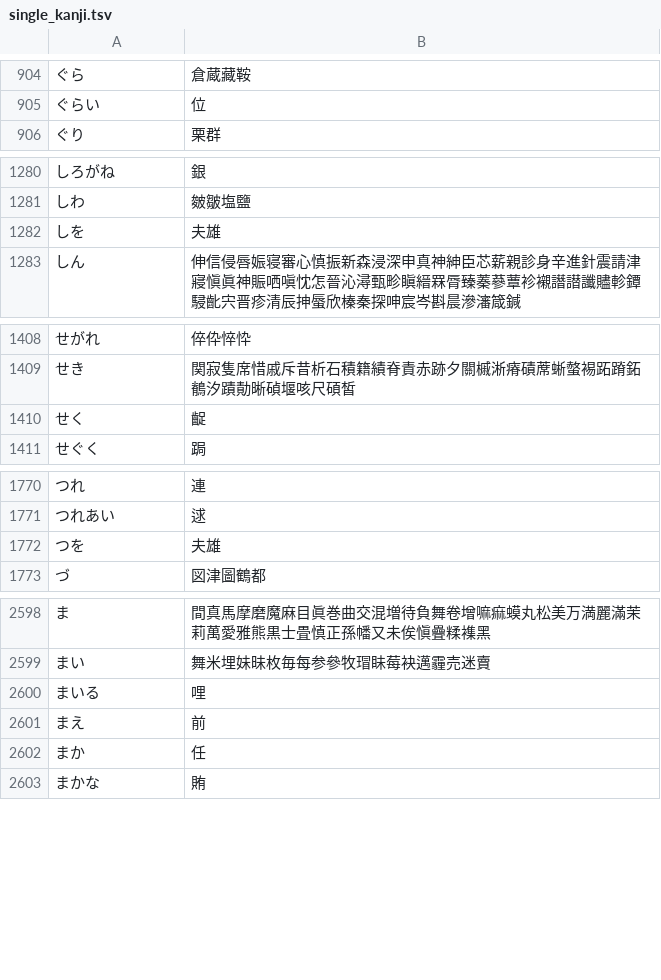
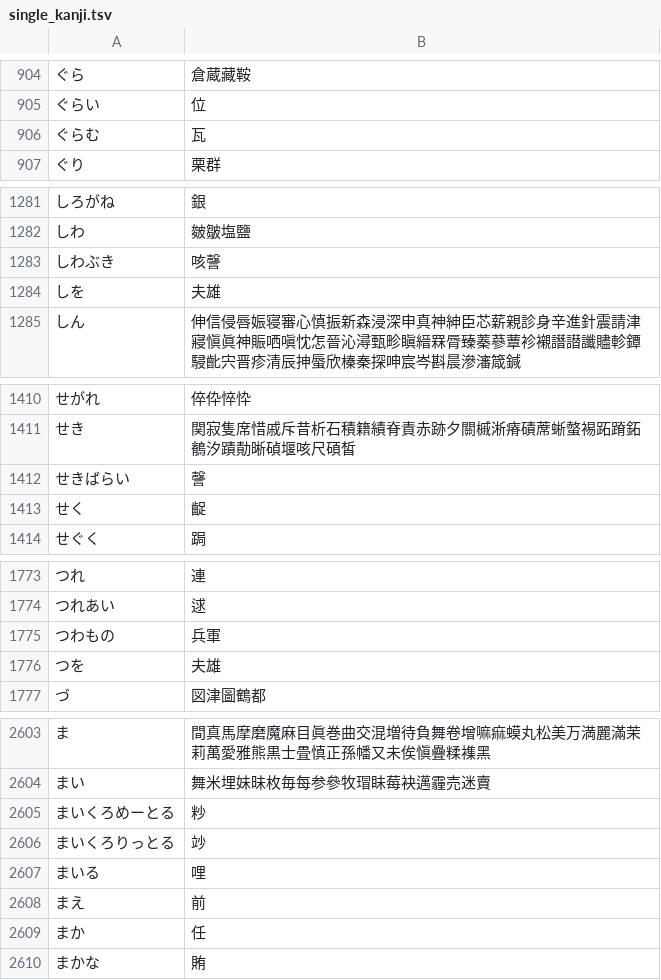
Before and after one commit to kimata1007/mozc-wai, a TSV file: src/data/single_kanji/single_kanji.tsv, drawn as a sheet; only a part is shown, gaps mark what is left out; the diff covers the shown part only.

Commit message:
Add several kanji to sorted_manual_data.tsv.
PiperOrigin-RevId: 469681508

```diff
--- a/src/data/single_kanji/single_kanji.tsv
+++ b/src/data/single_kanji/single_kanji.tsv
@@ -905,2 +905,3 @@
 ぐらい	位
+ぐらむ	瓦
 ぐり	栗群
@@ -1281,2 +1282,3 @@
 しわ	皴皺塩鹽
+しわぶき	咳謦
 しを	夫雄
@@ -1409,2 +1411,3 @@
 せき	関寂隻席惜戚斥昔析石積籍績脊責赤跡夕關槭淅瘠磧蓆蜥螫裼跖蹐鉐鶺汐蹟勣晰碵堰咳尺碩皙
+せきばらい	謦
 せく	齪
@@ -1771,2 +1774,3 @@
 つれあい	逑
+つわもの	兵軍
 つを	夫雄
@@ -2599,2 +2604,4 @@
 まい	舞米埋妹昧枚毎每参參牧瑁眛莓袂邁霾売迷賣
+まいくろめーとる	粆
+まいくろりっとる	竗
 まいる	哩
```
Also changed, not shown: 2 added rows and 1 edited cell elsewhere in this file.
